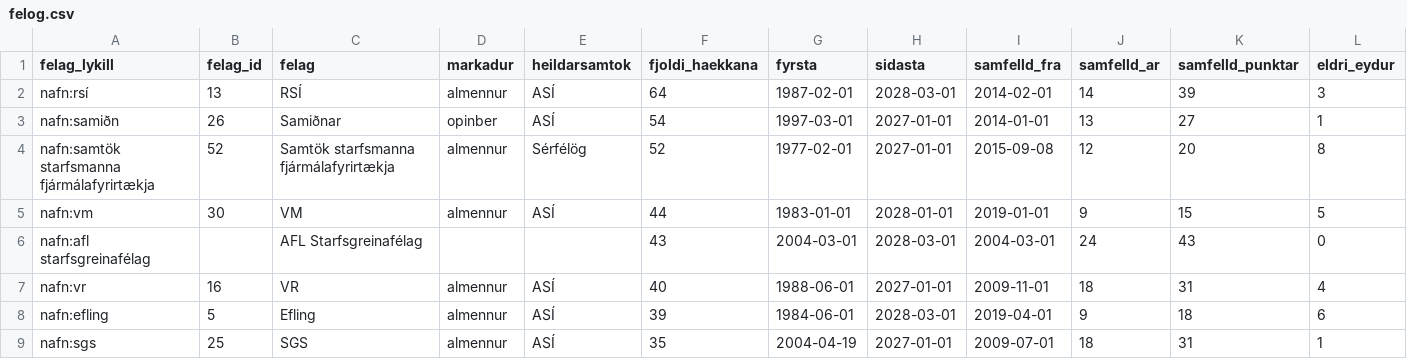
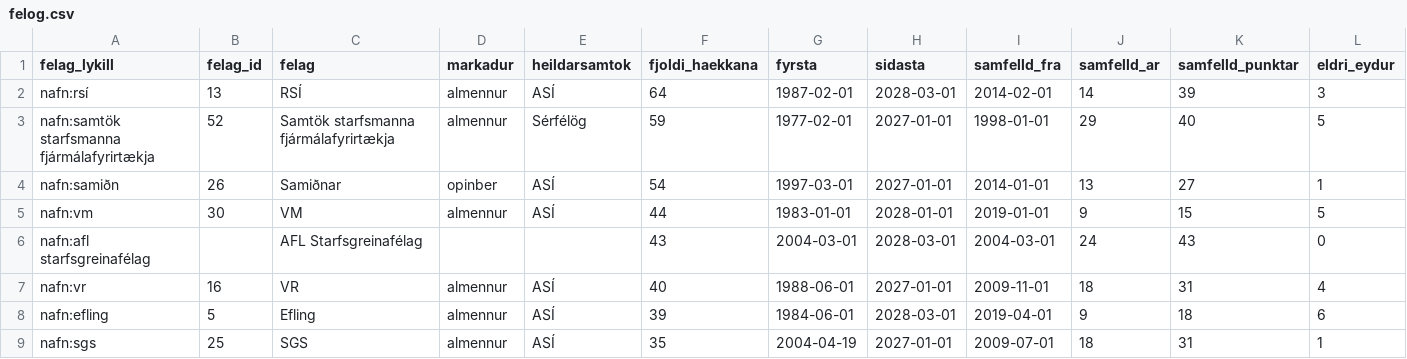
Before and after one commit to kristinnthor/kjarasamningar, a CSV file: gogn/felog.csv, drawn as a sheet; only a part is shown; removed rows and columns are numbered as before the commit, all else as after; rows hold the shown columns only; the diff names each change by its address in the sheet, - before the commit and + after, or states it on an @@ line.

```diff
--- a/gogn/felog.csv
+++ b/gogn/felog.csv
+row 3: nafn:samtök starfsmanna fjármálafyrirtækja | 52 | Samtök starfsmanna fjármálafyrirtækja | almennur | Sérfélög | 59 | 1977-02-01 | 2027-01-01 | 1998-01-01 | 29 | 40 | 5
-row 4: nafn:samtök starfsmanna fjármálafyrirtækja | 52 | Samtök starfsmanna fjármálafyrirtækja | almennur | Sérfélög | 52 | 1977-02-01 | 2027-01-01 | 2015-09-08 | 12 | 20 | 8
```
Also changed, not shown: gogn/handvirkar_leidrettingar.csv, gogn/launathroun_eftir_felagi.csv, 22 other files.
